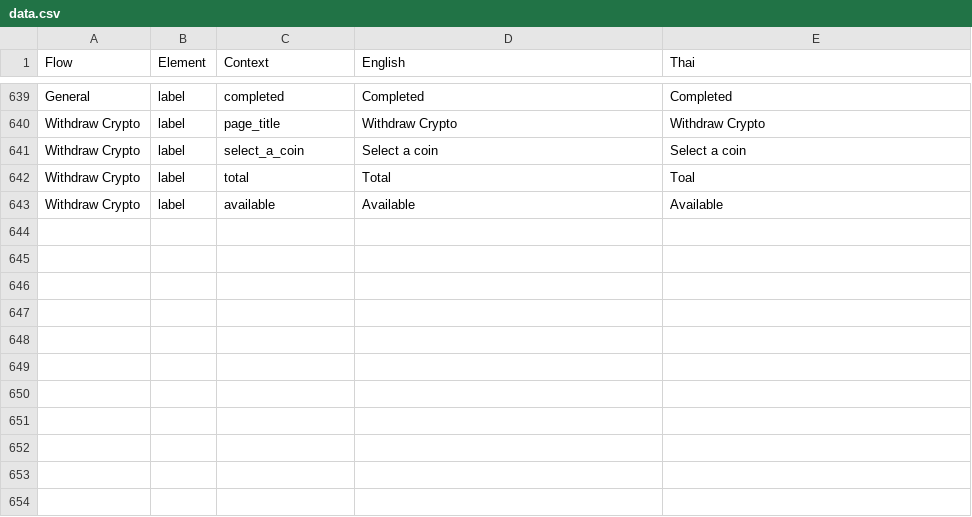
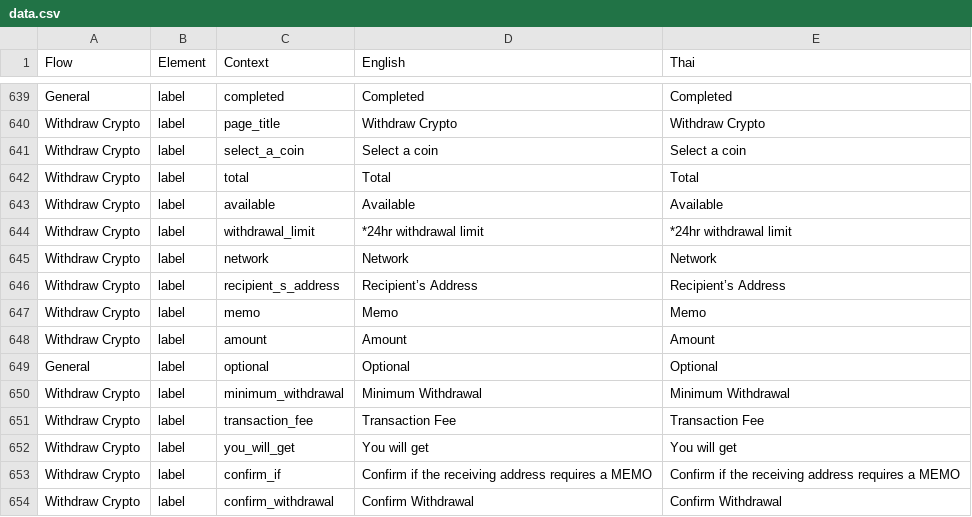
Before and after one commit to oxymnds/ctp-langkey, a CSV file: output/data.csv, drawn as a sheet; only a part is shown, gaps mark what is left out.

```diff
--- a/output/data.csv
+++ b/output/data.csv
@@ -641,3 +641,14 @@ Withdraw Crypto,label,page_title,Withdraw Crypto,Withdraw Crypto
 Withdraw Crypto,label,select_a_coin,Select a coin,Select a coin
-Withdraw Crypto,label,total,Total,Toal
+Withdraw Crypto,label,total,Total,Total
 Withdraw Crypto,label,available,Available,Available
+Withdraw Crypto,label,withdrawal_limit,*24hr withdrawal limit,*24hr withdrawal limit
+Withdraw Crypto,label,network,Network,Network
+Withdraw Crypto,label,recipient_s_address,Recipient’s Address,Recipient’s Address
+Withdraw Crypto,label,memo,Memo,Memo
+Withdraw Crypto,label,amount,Amount,Amount
+General,label,optional,Optional,Optional
+Withdraw Crypto,label,minimum_withdrawal,Minimum Withdrawal,Minimum Withdrawal
+Withdraw Crypto,label,transaction_fee,Transaction Fee,Transaction Fee
+Withdraw Crypto,label,you_will_get,You will get,You will get
+Withdraw Crypto,label,confirm_if,Confirm if the receiving address requires a MEMO,Confirm if the receiving address requires a MEMO
+Withdraw Crypto,label,confirm_withdrawal,Confirm Withdrawal,Confirm Withdrawal
```
Also changed, not shown: 4 other files.
